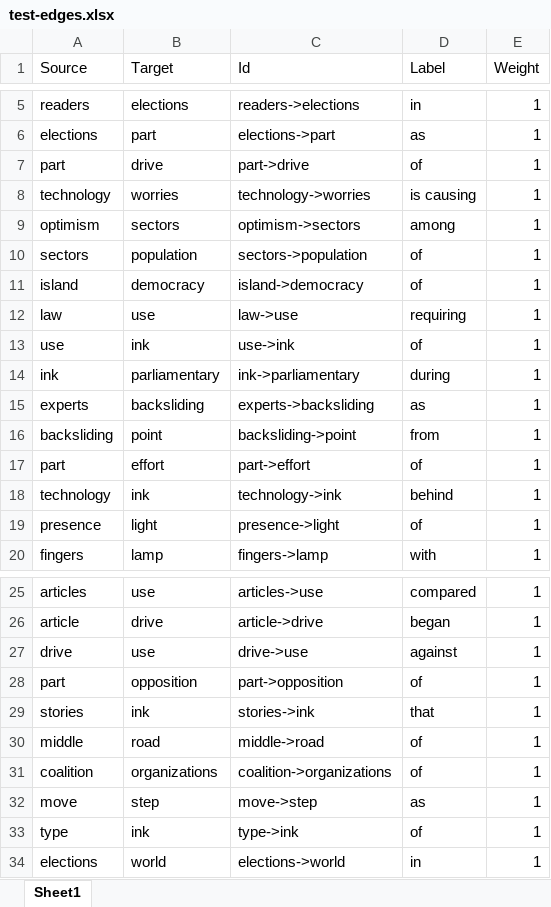
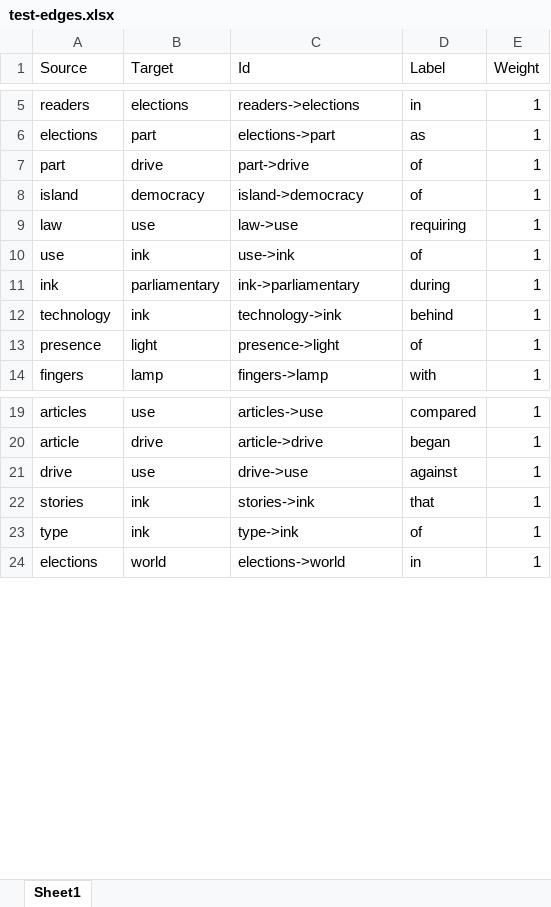
Before and after one commit to nikitaeverywhere/edu-semantic-knowledge-network-auto-builder, an Excel workbook: output/test-edges.xlsx, sheet Sheet1, drawn as a sheet; only a part is shown, gaps mark what is left out; values as stored, in another font and other column widths than the file's, no borders; the diff covers the shown part only; the diff names each change by its address in the sheet, - before the commit and + after, or states it on an @@ line.

```diff
--- a/output/test-edges.xlsx (sheet Sheet1)
+++ b/output/test-edges.xlsx (sheet Sheet1)
-row 8: technology | worries | technology->worries | is causing | 1
-row 9: optimism | sectors | optimism->sectors | among | 1
-row 10: sectors | population | sectors->population | of | 1
-row 15: experts | backsliding | experts->backsliding | as | 1
-row 16: backsliding | point | backsliding->point | from | 1
-row 17: part | effort | part->effort | of | 1
-row 28: part | opposition | part->opposition | of | 1
-row 30: middle | road | middle->road | of | 1
-row 31: coalition | organizations | coalition->organizations | of | 1
-row 32: move | step | move->step | as | 1
```
Also changed, not shown: 4 removed rows elsewhere in this sheet, output/test-nodes.xlsx, 7 other files.
